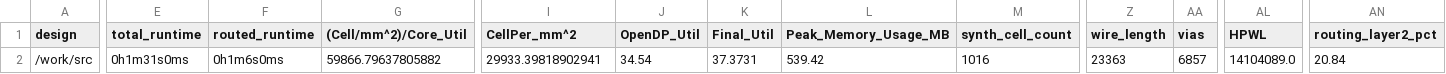
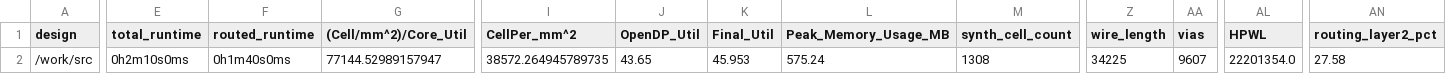
Before and after one commit to TinyTapeout/tinytapeout-07, a CSV file: projects/tt_um_eater_8bit/stats/metrics.csv, drawn as a sheet; only a part is shown, gaps mark what is left out; the diff covers the shown part only; the diff names each change by its address in the sheet, - before the commit and + after, or states it on an @@ line.

Commit message:
feat: update project tt_um_eater_8bit from jasonkaufmann/tt07-beneater8bit
Commit: a968a929dac6fd3538e7960e1a6f6c3d8526633e
Workflow: https://github.com/jasonkaufmann/tt07-beneater8bit/actions/runs/8978146930

```diff
--- a/projects/tt_um_eater_8bit/stats/metrics.csv
+++ b/projects/tt_um_eater_8bit/stats/metrics.csv
-E2 (total_runtime): 0h1m31s0ms
+E2 (total_runtime): 0h2m10s0ms
-F2 (routed_runtime): 0h1m6s0ms
+F2 (routed_runtime): 0h1m40s0ms
-G2 ((Cell/mm^2)/Core_Util): 59866.79637805882
+G2 ((Cell/mm^2)/Core_Util): 77144.52989157947
-I2 (CellPer_mm^2): 29933.39818902941
+I2 (CellPer_mm^2): 38572.264945789735
-J2 (OpenDP_Util): 34.54
+J2 (OpenDP_Util): 43.65
-K2 (Final_Util): 37.3731
+K2 (Final_Util): 45.953
-L2 (Peak_Memory_Usage_MB): 539.42
+L2 (Peak_Memory_Usage_MB): 575.24
-M2 (synth_cell_count): 1016
+M2 (synth_cell_count): 1308
-Z2 (wire_length): 23363
+Z2 (wire_length): 34225
-AA2 (vias): 6857
+AA2 (vias): 9607
-AL2 (HPWL): 14104089.0
+AL2 (HPWL): 22201354.0
-AN2 (routing_layer2_pct): 20.84
+AN2 (routing_layer2_pct): 27.58
```
Also changed, not shown: 23 edited cells elsewhere in this file, 7 other files.
